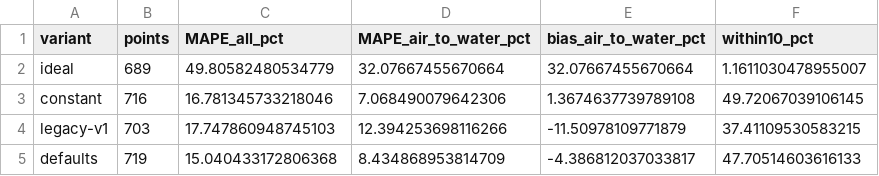
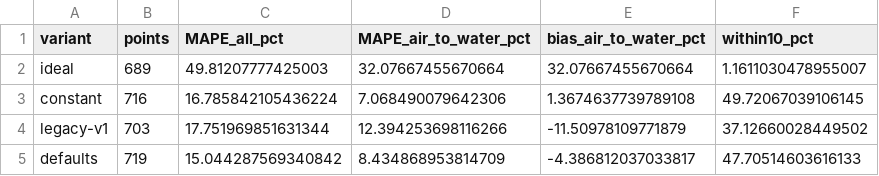
Before and after one commit to bet-lab/TMHP, a CSV file: validation/data/coefficient_ablation_parity.csv, drawn as a sheet.

```diff
--- a/validation/data/coefficient_ablation_parity.csv
+++ b/validation/data/coefficient_ablation_parity.csv
@@ -1,5 +1,5 @@
 variant,points,MAPE_all_pct,MAPE_air_to_water_pct,bias_air_to_water_pct,within10_pct
-ideal,689,49.80582480534779,32.07667455670664,32.07667455670664,1.1611030478955007
-constant,716,16.781345733218046,7.068490079642306,1.3674637739789108,49.72067039106145
-legacy-v1,703,17.747860948745103,12.394253698116266,-11.50978109771879,37.41109530583215
-defaults,719,15.040433172806368,8.434868953814709,-4.386812037033817,47.70514603616133
+ideal,689,49.81207777425003,32.07667455670664,32.07667455670664,1.1611030478955007
+constant,716,16.785842105436224,7.068490079642306,1.3674637739789108,49.72067039106145
+legacy-v1,703,17.751969851631344,12.394253698116266,-11.50978109771879,37.12660028449502
+defaults,719,15.044287569340842,8.434868953814709,-4.386812037033817,47.70514603616133
```
Also changed, not shown: validation/data/en14825_trend_points.csv, validation/data/en14825_trend_verdict.csv, 35 other files.
